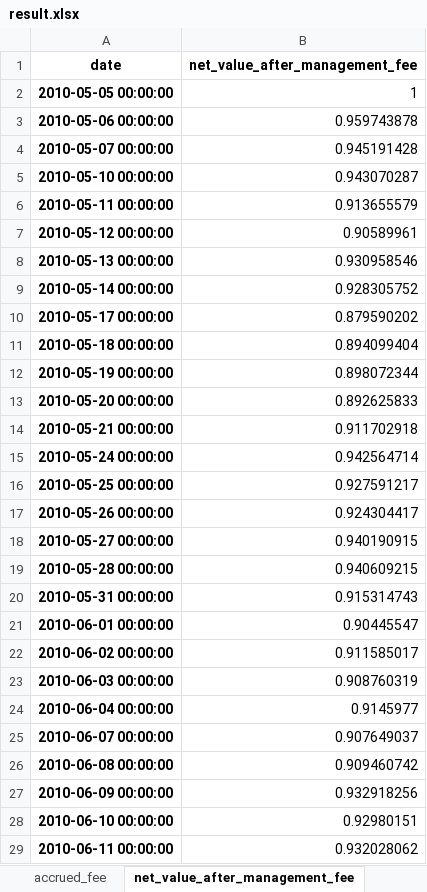
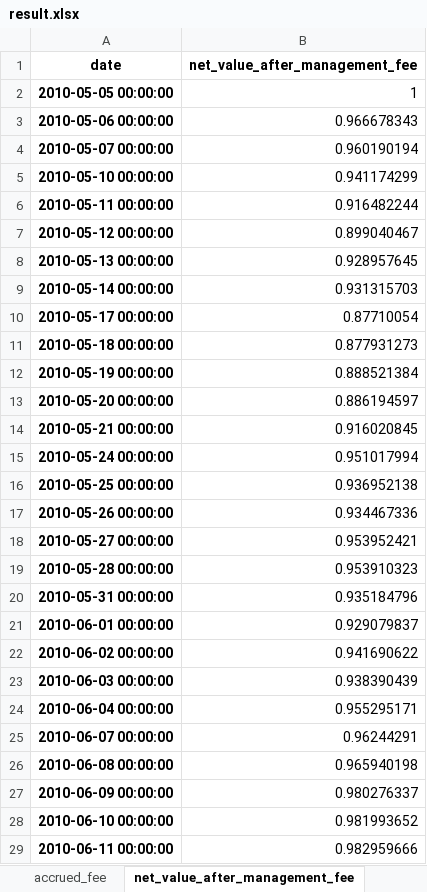
Before and after one commit to holiss4/Quantitative-Investment-Based-on-Transformer, an Excel workbook: backtest/FactorVAE/train/result.xlsx, sheet net_value_after_management_fee, drawn as a sheet; only a part is shown; values as stored, in another font and other column widths than the file's, no borders; the diff covers the shown part only; the diff names each change by its address in the sheet, - before the commit and + after, or states it on an @@ line.

```diff
--- a/backtest/FactorVAE/train/result.xlsx (sheet net_value_after_management_fee)
+++ b/backtest/FactorVAE/train/result.xlsx (sheet net_value_after_management_fee)
-B3 (net_value_after_management_fee): 0.959743878
+B3 (net_value_after_management_fee): 0.966678343
-B4 (net_value_after_management_fee): 0.945191428
+B4 (net_value_after_management_fee): 0.960190194
-B5 (net_value_after_management_fee): 0.943070287
+B5 (net_value_after_management_fee): 0.941174299
-B6 (net_value_after_management_fee): 0.913655579
+B6 (net_value_after_management_fee): 0.916482244
-B7 (net_value_after_management_fee): 0.90589961
+B7 (net_value_after_management_fee): 0.899040467
-B8 (net_value_after_management_fee): 0.930958546
+B8 (net_value_after_management_fee): 0.928957645
-B9 (net_value_after_management_fee): 0.928305752
+B9 (net_value_after_management_fee): 0.931315703
-B10 (net_value_after_management_fee): 0.879590202
+B10 (net_value_after_management_fee): 0.87710054
-B11 (net_value_after_management_fee): 0.894099404
+B11 (net_value_after_management_fee): 0.877931273
-B12 (net_value_after_management_fee): 0.898072344
+B12 (net_value_after_management_fee): 0.888521384
-B13 (net_value_after_management_fee): 0.892625833
+B13 (net_value_after_management_fee): 0.886194597
-B14 (net_value_after_management_fee): 0.911702918
+B14 (net_value_after_management_fee): 0.916020845
-B15 (net_value_after_management_fee): 0.942564714
+B15 (net_value_after_management_fee): 0.951017994
-B16 (net_value_after_management_fee): 0.927591217
+B16 (net_value_after_management_fee): 0.936952138
-B17 (net_value_after_management_fee): 0.924304417
+B17 (net_value_after_management_fee): 0.934467336
-B18 (net_value_after_management_fee): 0.940190915
+B18 (net_value_after_management_fee): 0.953952421
-B19 (net_value_after_management_fee): 0.940609215
+B19 (net_value_after_management_fee): 0.953910323
-B20 (net_value_after_management_fee): 0.915314743
+B20 (net_value_after_management_fee): 0.935184796
-B21 (net_value_after_management_fee): 0.90445547
+B21 (net_value_after_management_fee): 0.929079837
-B22 (net_value_after_management_fee): 0.911585017
+B22 (net_value_after_management_fee): 0.941690622
-B23 (net_value_after_management_fee): 0.908760319
+B23 (net_value_after_management_fee): 0.938390439
-B24 (net_value_after_management_fee): 0.9145977
+B24 (net_value_after_management_fee): 0.955295171
-B25 (net_value_after_management_fee): 0.907649037
+B25 (net_value_after_management_fee): 0.96244291
-B26 (net_value_after_management_fee): 0.909460742
+B26 (net_value_after_management_fee): 0.965940198
-B27 (net_value_after_management_fee): 0.932918256
+B27 (net_value_after_management_fee): 0.980276337
-B28 (net_value_after_management_fee): 0.92980151
+B28 (net_value_after_management_fee): 0.981993652
-B29 (net_value_after_management_fee): 0.932028062
+B29 (net_value_after_management_fee): 0.982959666
```
Also changed, not shown: 1104 edited cells elsewhere in this sheet, sheet share_hold, sheet real_position, sheet net_value, sheet return_rate, backtest/FactorVAE/eval/result.xlsx, 54 other files.
